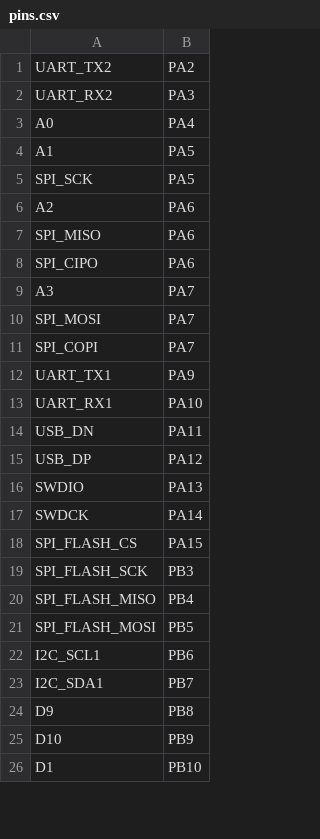
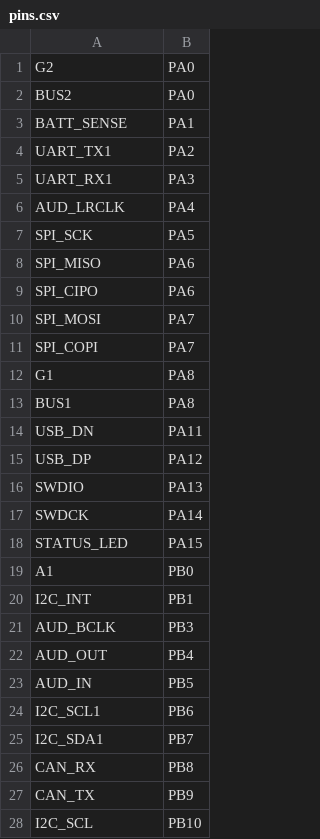
Before and after one commit to mocleiri/tensorflow-micropython-examples, a CSV file: boards/stm32/SPARKFUN_THINGPLUS_MICROLITE/pins.csv, drawn as a sheet; only a part is shown; the diff covers the shown part only.

```diff
--- a/boards/stm32/SPARKFUN_THINGPLUS_MICROLITE/pins.csv
+++ b/boards/stm32/SPARKFUN_THINGPLUS_MICROLITE/pins.csv
@@ -1,14 +1,14 @@
-UART_TX2,PA2
-UART_RX2,PA3
-A0,PA4
-A1,PA5
+G2,PA0
+BUS2,PA0
+BATT_SENSE,PA1
+UART_TX1,PA2
+UART_RX1,PA3
+AUD_LRCLK,PA4
 SPI_SCK,PA5
-A2,PA6
 SPI_MISO,PA6
 SPI_CIPO,PA6
-A3,PA7
 SPI_MOSI,PA7
 SPI_COPI,PA7
-UART_TX1,PA9
-UART_RX1,PA10
+G1,PA8
+BUS1,PA8
 USB_DN,PA11
@@ -17,10 +17,12 @@ SWDIO,PA13
 SWDCK,PA14
-SPI_FLASH_CS,PA15
-SPI_FLASH_SCK,PB3
-SPI_FLASH_MISO,PB4
-SPI_FLASH_MOSI,PB5
+STATUS_LED,PA15
+A1,PB0
+I2C_INT,PB1
+AUD_BCLK,PB3
+AUD_OUT,PB4
+AUD_IN,PB5
 I2C_SCL1,PB6
 I2C_SDA1,PB7
-D9,PB8
-D10,PB9
-D1,PB10
+CAN_RX,PB8
+CAN_TX,PB9
+I2C_SCL,PB10
```
Also changed, not shown: 15 added rows, 5 removed rows and 14 edited cells elsewhere in this file, 1 other file.
